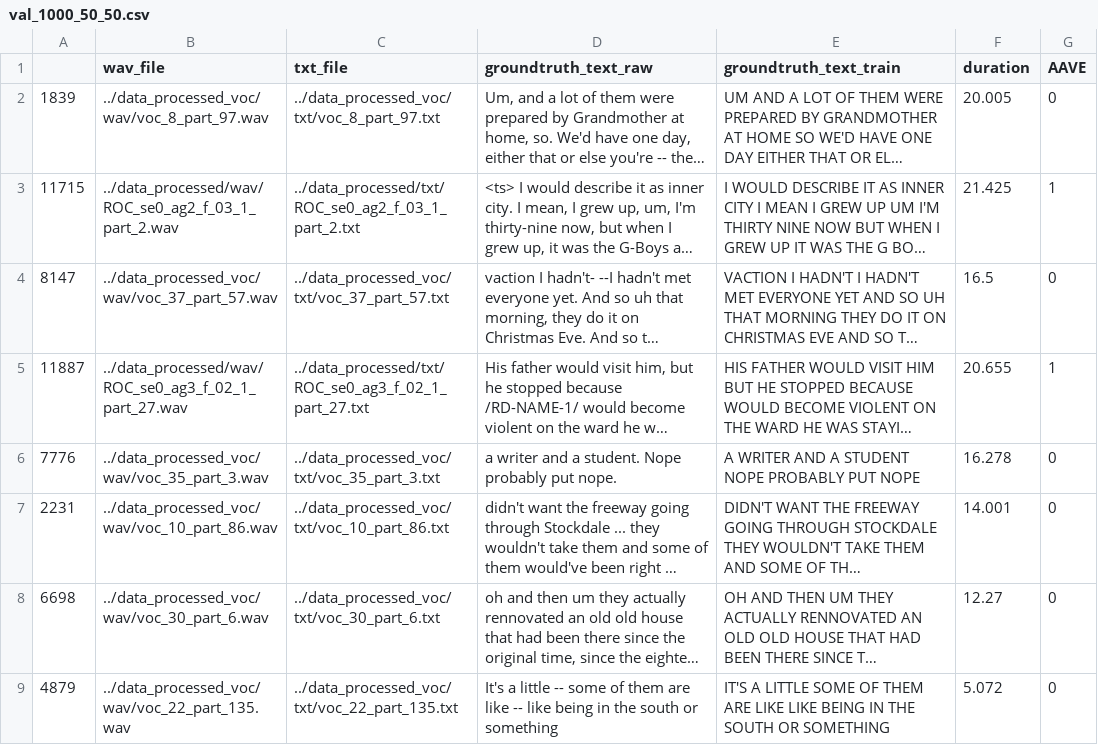
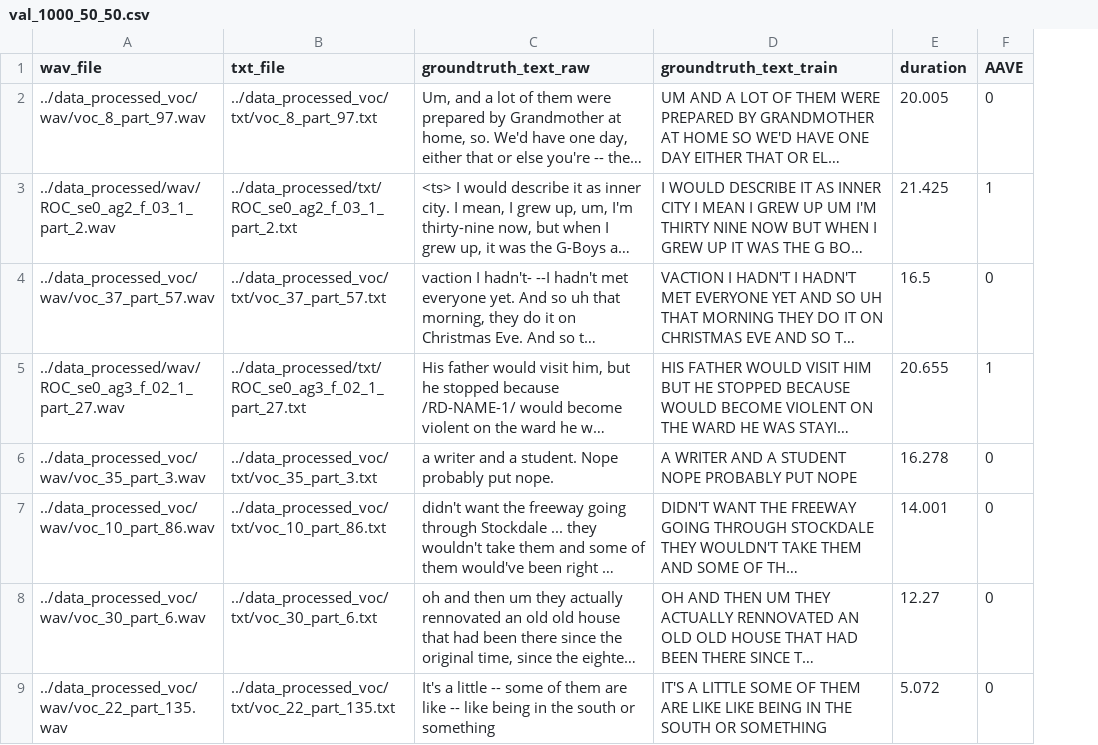
Before and after one commit to sashahar/aave_speech_rec, a CSV file: val_1000_50_50.csv, drawn as a sheet; only a part is shown; long unchanged cells end in …; the diff names each change by its address in the sheet, - before the commit and + after, or states it on an @@ line.

```diff
--- a/val_1000_50_50.csv
+++ b/val_1000_50_50.csv
-column A, rows 2-9: 1839 | 11715 | 8147 | 11887 | 7776 | 2231 | 6698 | 4879
```
Also changed, not shown: test_manifest.csv, train_1000_50_50.csv, 2 other files.
